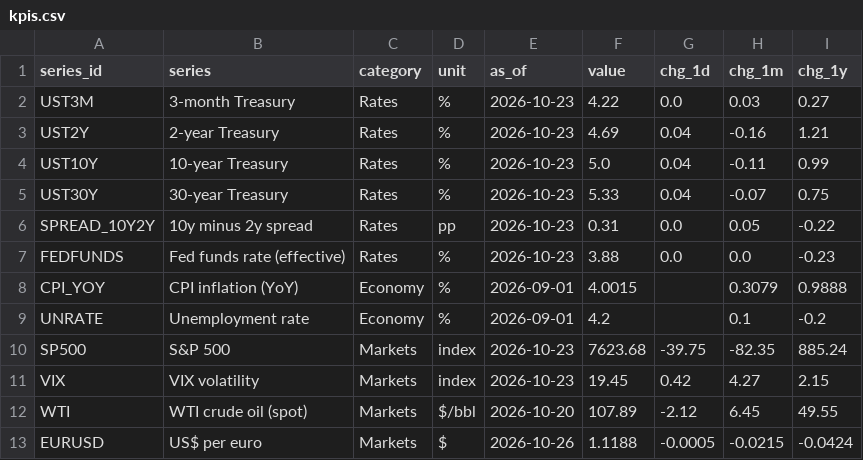
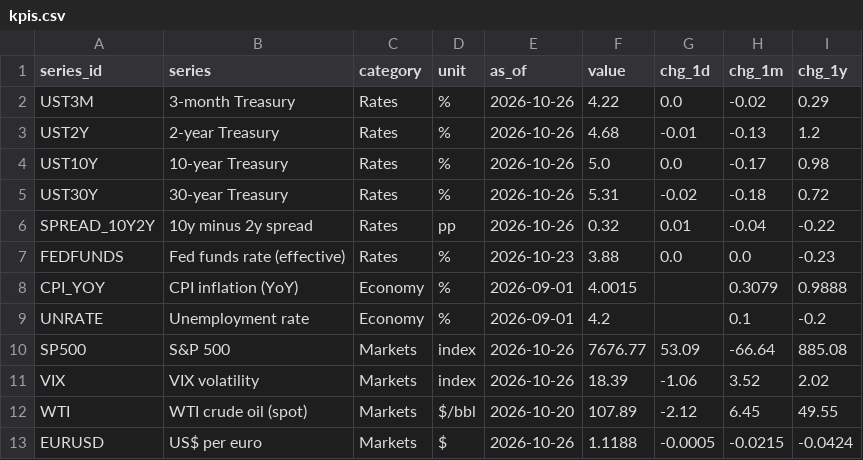
Before and after one commit to martinogie/macro-markets-dashboard, a CSV file: data/kpis.csv, drawn as a sheet.

Commit message:
Data refresh 2026-10-27 02:01 UTC

```diff
--- a/data/kpis.csv
+++ b/data/kpis.csv
@@ -1,7 +1,7 @@
 series_id,series,category,unit,as_of,value,chg_1d,chg_1m,chg_1y
-UST3M,3-month Treasury,Rates,%,2026-10-23,4.22,0.0,0.03,0.27
-UST2Y,2-year Treasury,Rates,%,2026-10-23,4.69,0.04,-0.16,1.21
-UST10Y,10-year Treasury,Rates,%,2026-10-23,5.0,0.04,-0.11,0.99
-UST30Y,30-year Treasury,Rates,%,2026-10-23,5.33,0.04,-0.07,0.75
-SPREAD_10Y2Y,10y minus 2y spread,Rates,pp,2026-10-23,0.31,0.0,0.05,-0.22
+UST3M,3-month Treasury,Rates,%,2026-10-26,4.22,0.0,-0.02,0.29
+UST2Y,2-year Treasury,Rates,%,2026-10-26,4.68,-0.01,-0.13,1.2
+UST10Y,10-year Treasury,Rates,%,2026-10-26,5.0,0.0,-0.17,0.98
+UST30Y,30-year Treasury,Rates,%,2026-10-26,5.31,-0.02,-0.18,0.72
+SPREAD_10Y2Y,10y minus 2y spread,Rates,pp,2026-10-26,0.32,0.01,-0.04,-0.22
 FEDFUNDS,Fed funds rate (effective),Rates,%,2026-10-23,3.88,0.0,0.0,-0.23
@@ -9,4 +9,4 @@ CPI_YOY,CPI inflation (YoY),Economy,%,2026-09-01,4.0015,,0.3079,0.9888
 UNRATE,Unemployment rate,Economy,%,2026-09-01,4.2,,0.1,-0.2
-SP500,S&P 500,Markets,index,2026-10-23,7623.68,-39.75,-82.35,885.24
-VIX,VIX volatility,Markets,index,2026-10-23,19.45,0.42,4.27,2.15
+SP500,S&P 500,Markets,index,2026-10-26,7676.77,53.09,-66.64,885.08
+VIX,VIX volatility,Markets,index,2026-10-26,18.39,-1.06,3.52,2.02
 WTI,WTI crude oil (spot),Markets,$/bbl,2026-10-20,107.89,-2.12,6.45,49.55
```
Also changed, not shown: data/yield_curve.csv, 2 other files.
